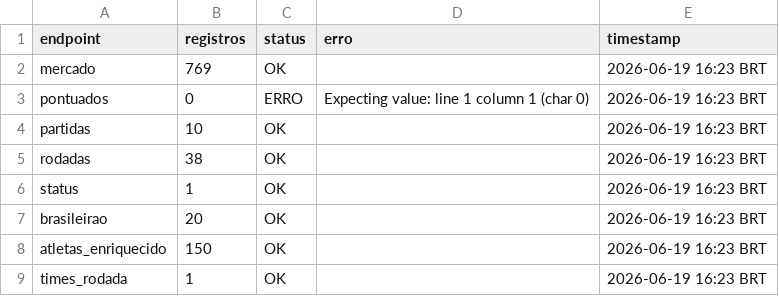
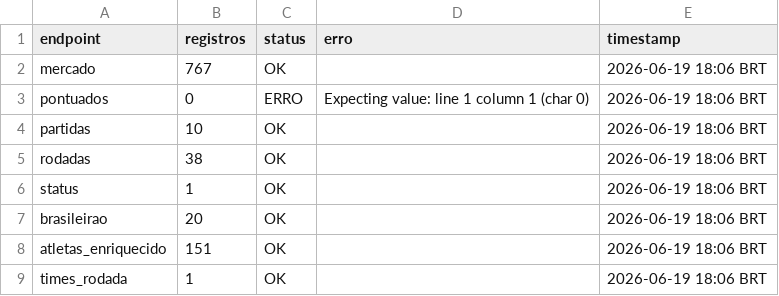
Before and after one commit to FilipeNamorato/namoratosdashboard, a CSV file: docs/data/current/log.csv, drawn as a sheet.

```diff
--- a/docs/data/current/log.csv
+++ b/docs/data/current/log.csv
@@ -1,9 +1,9 @@
 endpoint,registros,status,erro,timestamp
-mercado,769,OK,,2026-06-19 16:23 BRT
-pontuados,0,ERRO,Expecting value: line 1 column 1 (char 0),2026-06-19 16:23 BRT
-partidas,10,OK,,2026-06-19 16:23 BRT
-rodadas,38,OK,,2026-06-19 16:23 BRT
-status,1,OK,,2026-06-19 16:23 BRT
-brasileirao,20,OK,,2026-06-19 16:23 BRT
-atletas_enriquecido,150,OK,,2026-06-19 16:23 BRT
-times_rodada,1,OK,,2026-06-19 16:23 BRT
+mercado,767,OK,,2026-06-19 18:06 BRT
+pontuados,0,ERRO,Expecting value: line 1 column 1 (char 0),2026-06-19 18:06 BRT
+partidas,10,OK,,2026-06-19 18:06 BRT
+rodadas,38,OK,,2026-06-19 18:06 BRT
+status,1,OK,,2026-06-19 18:06 BRT
+brasileirao,20,OK,,2026-06-19 18:06 BRT
+atletas_enriquecido,151,OK,,2026-06-19 18:06 BRT
+times_rodada,1,OK,,2026-06-19 18:06 BRT
```
Also changed, not shown: docs/data/current/atletas.csv, docs/data/current/mercado.csv, 6 other files.
